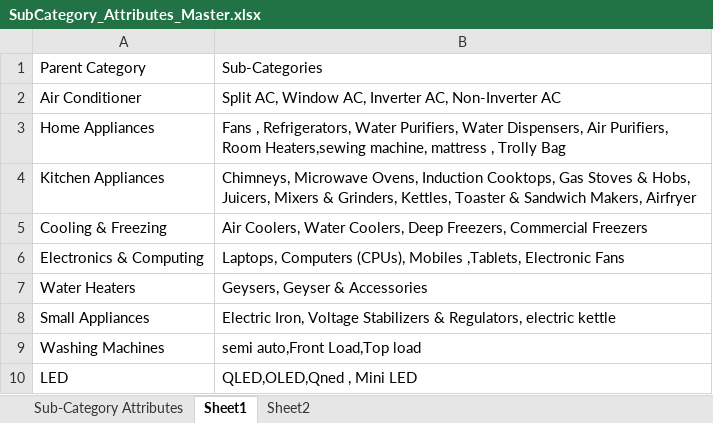
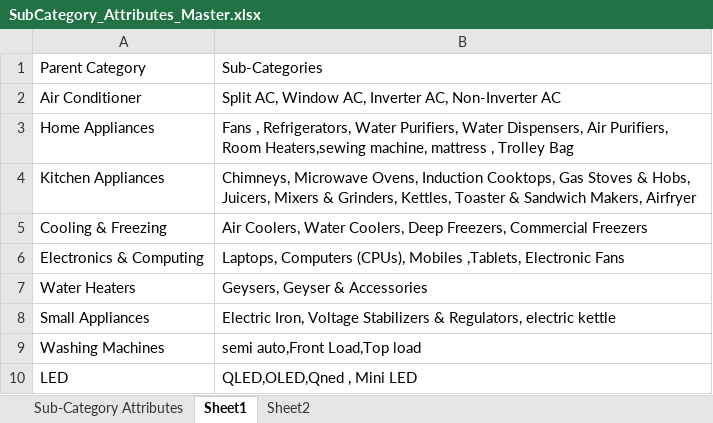
Before and after one commit to Himanshi67/Final_pipe, an Excel workbook: clients/shreejee/SubCategory_Attributes_Master.xlsx, sheet Sheet1, drawn as a sheet; values as stored, in another font and other column widths than the file's, no borders; the diff names each change by its address in the sheet, - before the commit and + after, or states it on an @@ line.

```diff
--- a/clients/shreejee/SubCategory_Attributes_Master.xlsx (sheet Sheet1)
+++ b/clients/shreejee/SubCategory_Attributes_Master.xlsx (sheet Sheet1)
-B3: …mattress , Trolly Bag
+B3: …mattress , Trolley Bag
```
Also changed, not shown: clients/shreejee/category_map.xlsx, clients/shreejee/category_seo.xlsx, 18 other files.
